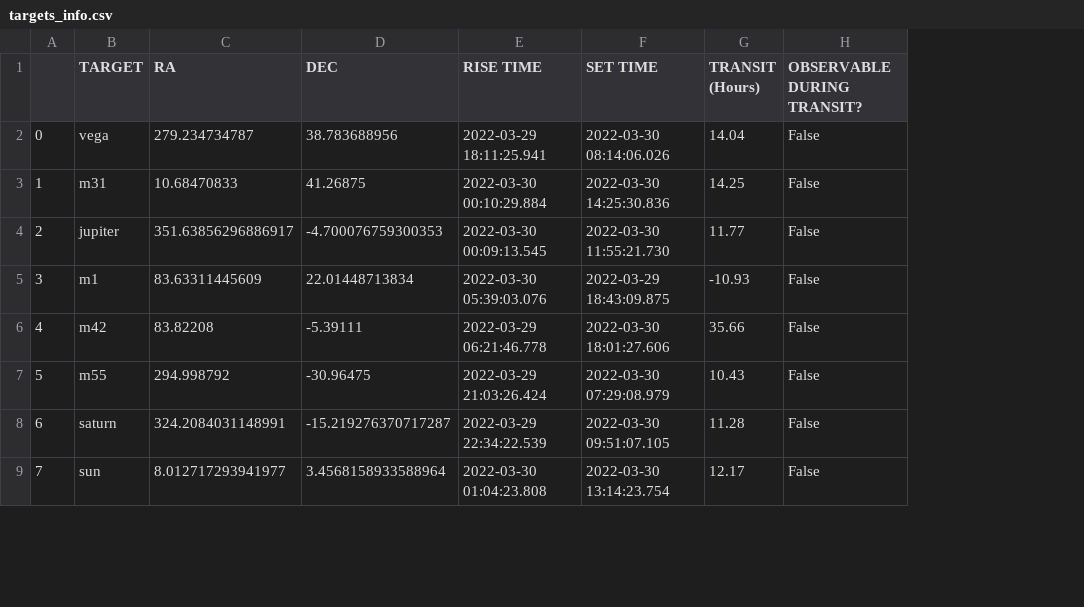
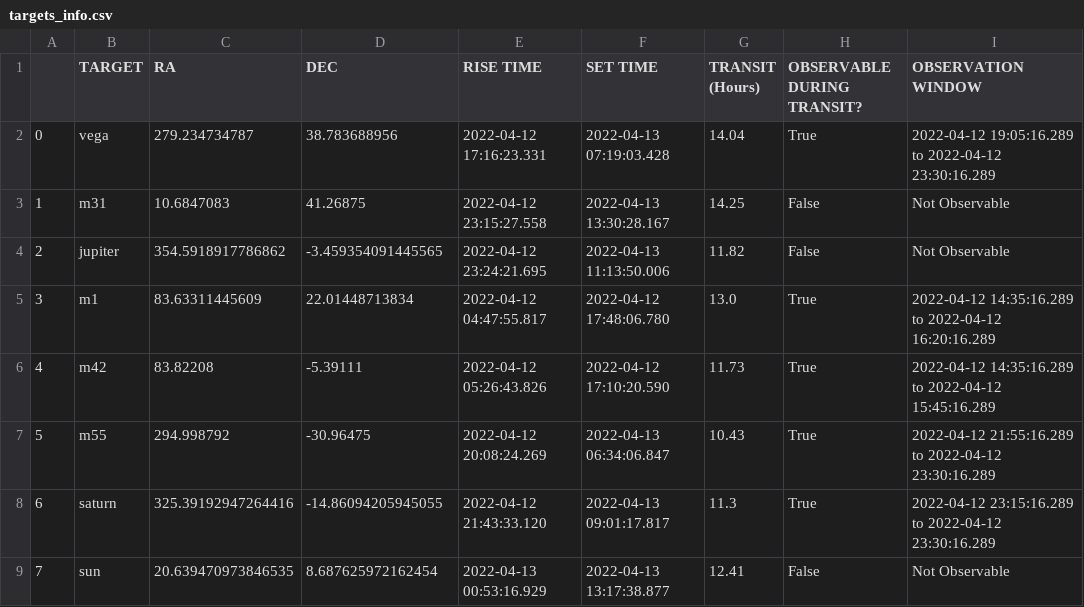
Before and after one commit to COSMOS-MITWPU/Observatory-Pipeline, a CSV file: outputs/targets_info.csv, drawn as a sheet; only a part is shown; the diff covers the shown part only; the diff names each change by its address in the sheet, - before the commit and + after, or states it on an @@ line.

Commit message:
Added observation window

```diff
--- a/outputs/targets_info.csv
+++ b/outputs/targets_info.csv
+column I (OBSERVATION WINDOW), rows 2-9: 2022-04-12 19:05:16.289 to 2022-04-12 23:30:16.289 | Not Observable | Not Observable | 2022-04-12 14:35:16.289 to 2022-04-12 16:20:16.289 | 2022-04-12 14:35:16.289 to 2022-04-12 15:45:16.289 | 2022-04-12 21:55:16.289 to 2022-04-12 23:30:16.289 | 2022-04-12 23:15:16.289 to 2022-04-12 23:30:16.289 | Not Observable
-E2 (RISE TIME): 2022-03-29 18:11:25.941
+E2 (RISE TIME): 2022-04-12 17:16:23.331
-F2 (SET TIME): 2022-03-30 08:14:06.026
+F2 (SET TIME): 2022-04-13 07:19:03.428
-H2 (OBSERVABLE DURING TRANSIT?): False
+H2 (OBSERVABLE DURING TRANSIT?): True
-C3 (RA): 10.68470833
+C3 (RA): 10.6847083
-E3 (RISE TIME): 2022-03-30 00:10:29.884
+E3 (RISE TIME): 2022-04-12 23:15:27.558
-F3 (SET TIME): 2022-03-30 14:25:30.836
+F3 (SET TIME): 2022-04-13 13:30:28.167
-C4 (RA): 351.63856296886917
+C4 (RA): 354.5918917786862
-D4 (DEC): -4.700076759300353
+D4 (DEC): -3.459354091445565
-E4 (RISE TIME): 2022-03-30 00:09:13.545
+E4 (RISE TIME): 2022-04-12 23:24:21.695
-F4 (SET TIME): 2022-03-30 11:55:21.730
+F4 (SET TIME): 2022-04-13 11:13:50.006
-G4 (TRANSIT (Hours)): 11.77
+G4 (TRANSIT (Hours)): 11.82
-E5 (RISE TIME): 2022-03-30 05:39:03.076
+E5 (RISE TIME): 2022-04-12 04:47:55.817
-F5 (SET TIME): 2022-03-29 18:43:09.875
+F5 (SET TIME): 2022-04-12 17:48:06.780
-G5 (TRANSIT (Hours)): -10.93
+G5 (TRANSIT (Hours)): 13.0
-H5:H8 (OBSERVABLE DURING TRANSIT?): False
+H5:H8 (OBSERVABLE DURING TRANSIT?): True
-E6 (RISE TIME): 2022-03-29 06:21:46.778
+E6 (RISE TIME): 2022-04-12 05:26:43.826
-F6 (SET TIME): 2022-03-30 18:01:27.606
+F6 (SET TIME): 2022-04-12 17:10:20.590
-G6 (TRANSIT (Hours)): 35.66
+G6 (TRANSIT (Hours)): 11.73
-E7 (RISE TIME): 2022-03-29 21:03:26.424
+E7 (RISE TIME): 2022-04-12 20:08:24.269
-F7 (SET TIME): 2022-03-30 07:29:08.979
+F7 (SET TIME): 2022-04-13 06:34:06.847
-C8 (RA): 324.2084031148991
+C8 (RA): 325.39192947264416
-D8 (DEC): -15.219276370717287
+D8 (DEC): -14.86094205945055
-E8 (RISE TIME): 2022-03-29 22:34:22.539
+E8 (RISE TIME): 2022-04-12 21:43:33.120
-F8 (SET TIME): 2022-03-30 09:51:07.105
+F8 (SET TIME): 2022-04-13 09:01:17.817
-G8 (TRANSIT (Hours)): 11.28
+G8 (TRANSIT (Hours)): 11.3
-C9 (RA): 8.012717293941977
+C9 (RA): 20.639470973846535
-D9 (DEC): 3.4568158933588964
+D9 (DEC): 8.687625972162454
-E9 (RISE TIME): 2022-03-30 01:04:23.808
+E9 (RISE TIME): 2022-04-13 00:53:16.929
-F9 (SET TIME): 2022-03-30 13:14:23.754
+F9 (SET TIME): 2022-04-13 13:17:38.877
-G9 (TRANSIT (Hours)): 12.17
+G9 (TRANSIT (Hours)): 12.41
```
Also changed, not shown: 2 added rows, 1 removed row and 27 edited cells elsewhere in this file, outputs/Observer_info.csv, 3 other files.
